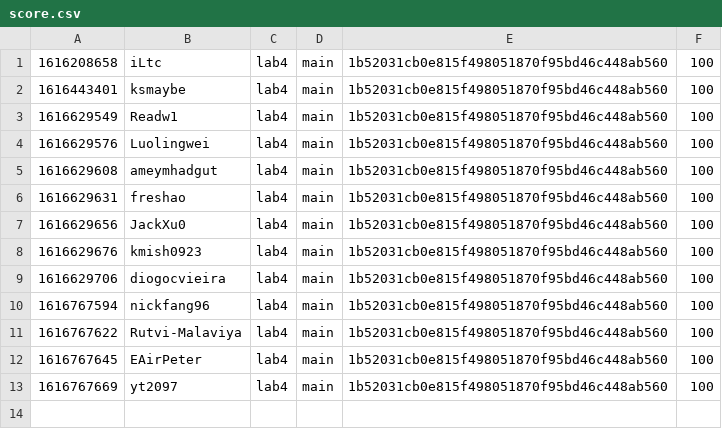
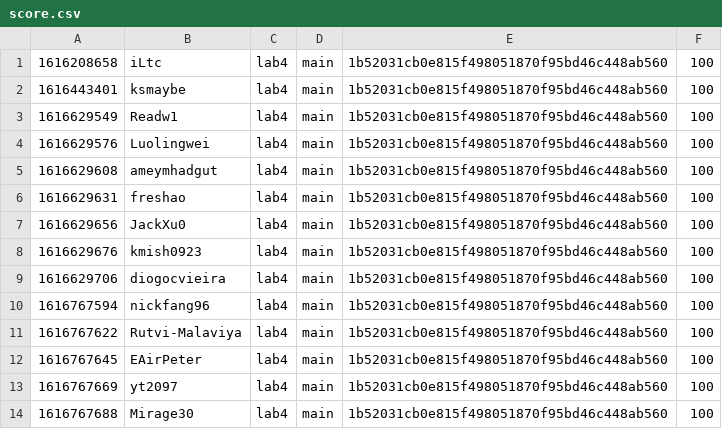
Before and after one commit to nyupcs/pcs-sp21-lab4-scoreboard, a CSV file: score.csv, drawn as a sheet.

Commit message:
[Score] Mirage30 +100
Mirage30 attacked `main` 1b52031cb0e815f498051870f95bd46c448ab560 of lab4

```diff
--- a/score.csv
+++ b/score.csv
@@ -13 +13,2 @@
 1616767669,yt2097,lab4,main,1b52031cb0e815f498051870f95bd46c448ab560,100
+1616767688,Mirage30,lab4,main,1b52031cb0e815f498051870f95bd46c448ab560,100
```
